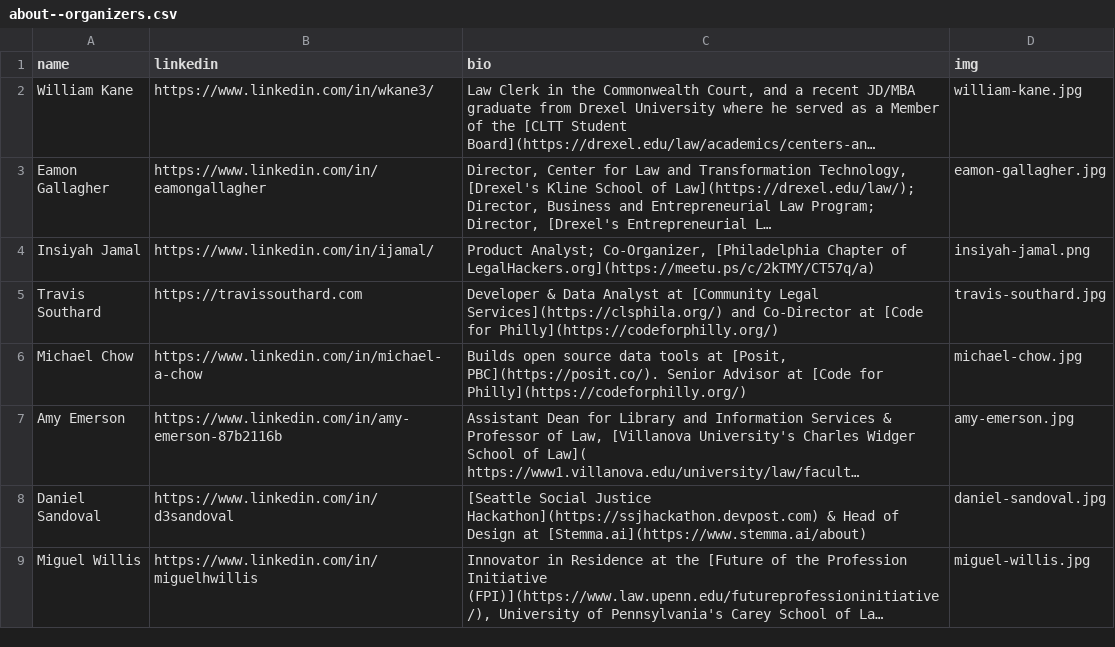
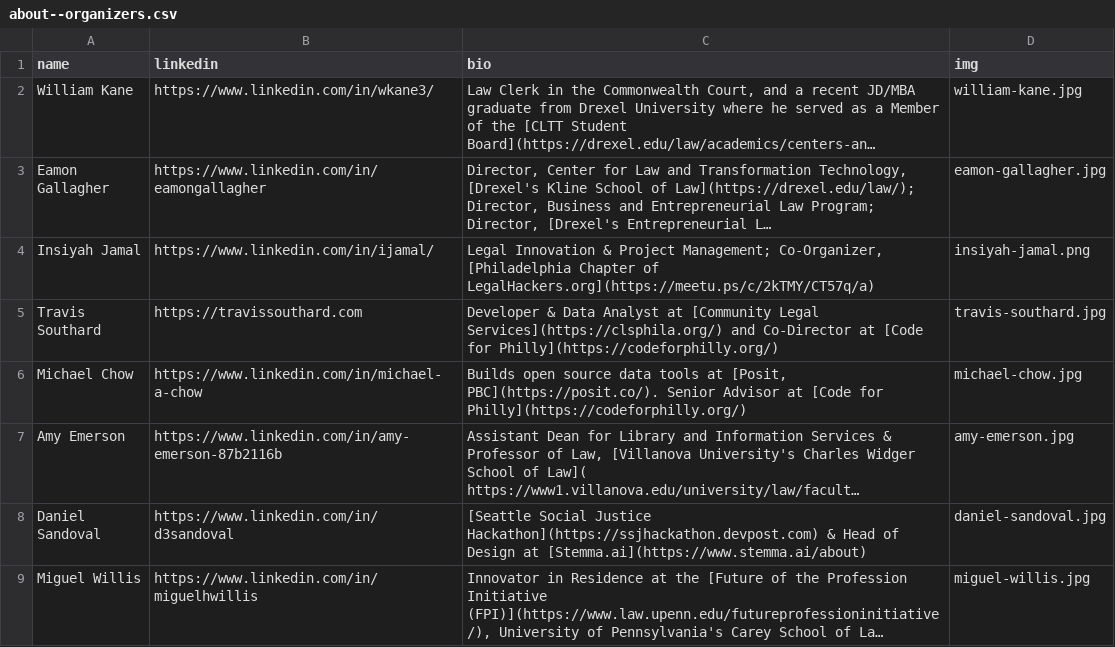
Before and after one commit to socialjusticehackathon/website, a CSV file: assets/about--organizers.csv, drawn as a sheet; only a part is shown; long unchanged cells end in …; the diff names each change by its address in the sheet, - before the commit and + after, or states it on an @@ line.

Commit message:
Update Insiyah Jamal bio to Legal Innovation & Project Management

```diff
--- a/assets/about--organizers.csv
+++ b/assets/about--organizers.csv
-C4 (bio): Product Analyst; Co-Organizer, [Philadelphia…
+C4 (bio): Legal Innovation & Project Management; Co-Organizer, [Philadelphia…
```
